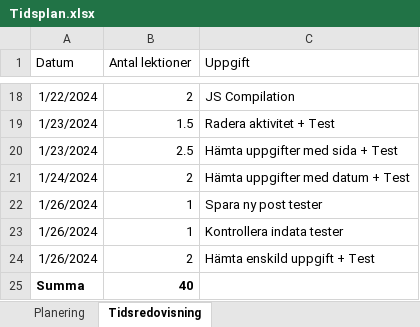
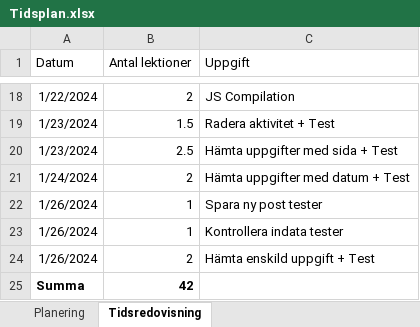
Before and after one commit to Westian14/tidsredovisning, an Excel workbook: dokumentation/Tidsplan.xlsx, sheet Tidsredovisning, drawn as a sheet; only a part is shown, gaps mark what is left out; values as stored, in another font and other column widths than the file's, no borders; table styles not drawn; the diff names each change by its address in the sheet, - before the commit and + after, or states it on an @@ line.

Commit message:
Uppdatera uppgift och tester funkar

```diff
--- a/dokumentation/Tidsplan.xlsx (sheet Tidsredovisning)
+++ b/dokumentation/Tidsplan.xlsx (sheet Tidsredovisning)
-B25 (Antal lektioner): 40
+B25 (Antal lektioner): 42
```
Also changed, not shown: 2 other files.
